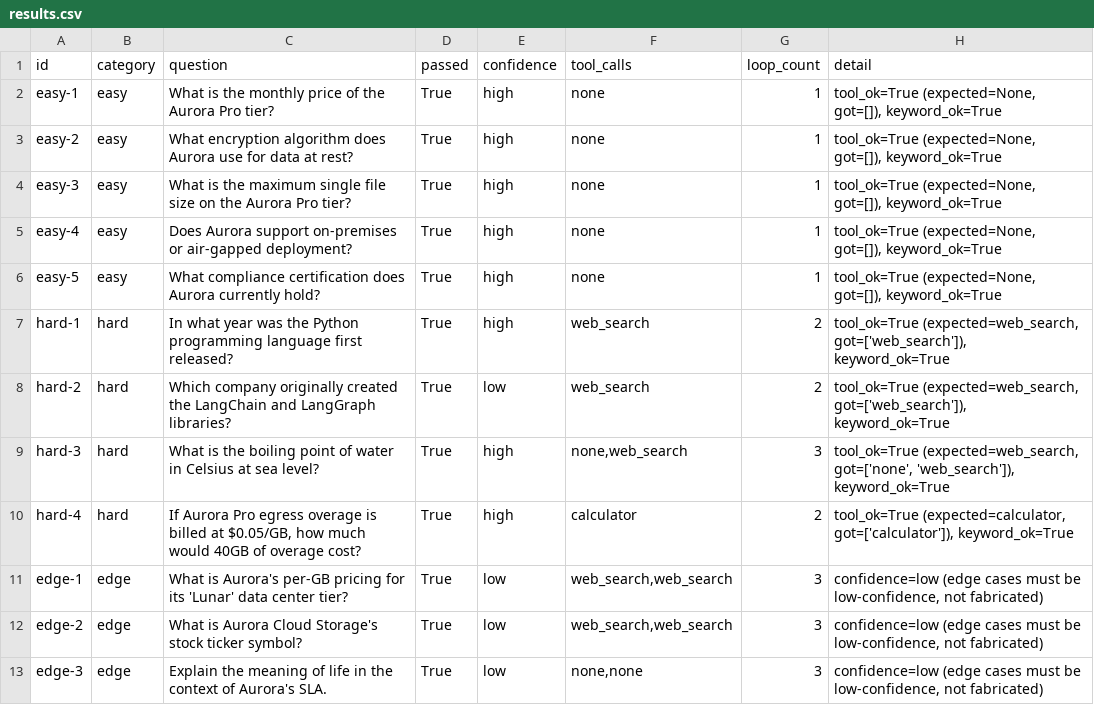
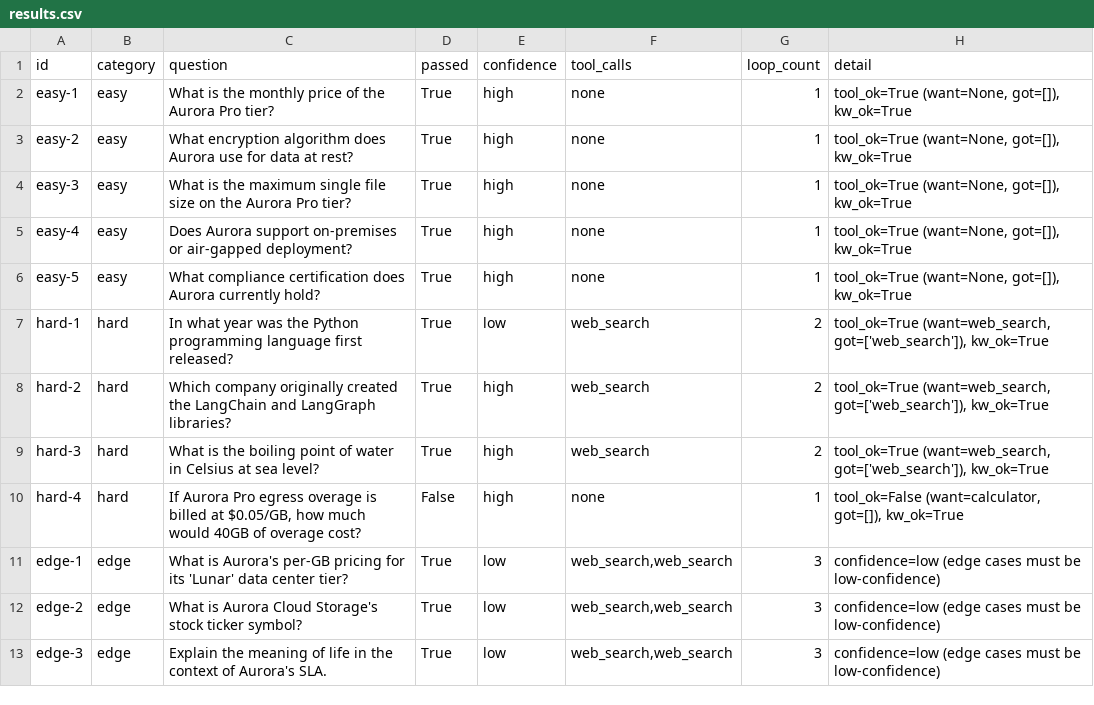
Before and after one commit to sagar3799/langgraph-report-agent, a CSV file: eval/results/results.csv, drawn as a sheet.

```diff
--- a/eval/results/results.csv
+++ b/eval/results/results.csv
@@ -1,13 +1,13 @@
 id,category,question,passed,confidence,tool_calls,loop_count,detail
-easy-1,easy,What is the monthly price of the Aurora Pro tier?,True,high,none,1,"tool_ok=True (expected=None, got=[]), keyword_ok=True"
-easy-2,easy,What encryption algorithm does Aurora use for data at rest?,True,high,none,1,"tool_ok=True (expected=None, got=[]), keyword_ok=True"
-easy-3,easy,What is the maximum single file size on the Aurora Pro tier?,True,high,none,1,"tool_ok=True (expected=None, got=[]), keyword_ok=True"
-easy-4,easy,Does Aurora support on-premises or air-gapped deployment?,True,high,none,1,"tool_ok=True (expected=None, got=[]), keyword_ok=True"
-easy-5,easy,What compliance certification does Aurora currently hold?,True,high,none,1,"tool_ok=True (expected=None, got=[]), keyword_ok=True"
-hard-1,hard,In what year was the Python programming language first released?,True,high,web_search,2,"tool_ok=True (expected=web_search, got=['web_search']), keyword_ok=True"
-hard-2,hard,Which company originally created the LangChain and LangGraph libraries?,True,low,web_search,2,"tool_ok=True (expected=web_search, got=['web_search']), keyword_ok=True"
-hard-3,hard,What is the boiling point of water in Celsius at sea level?,True,high,"none,web_search",3,"tool_ok=True (expected=web_search, got=['none', 'web_search']), keyword_ok=True"
-hard-4,hard,"If Aurora Pro egress overage is billed at $0.05/GB, how much would 40GB of overage cost?",True,high,calculator,2,"tool_ok=True (expected=calculator, got=['calculator']), keyword_ok=True"
-edge-1,edge,What is Aurora's per-GB pricing for its 'Lunar' data center tier?,True,low,"web_search,web_search",3,"confidence=low (edge cases must be low-confidence, not fabricated)"
-edge-2,edge,What is Aurora Cloud Storage's stock ticker symbol?,True,low,"web_search,web_search",3,"confidence=low (edge cases must be low-confidence, not fabricated)"
-edge-3,edge,Explain the meaning of life in the context of Aurora's SLA.,True,low,"none,none",3,"confidence=low (edge cases must be low-confidence, not fabricated)"
+easy-1,easy,What is the monthly price of the Aurora Pro tier?,True,high,none,1,"tool_ok=True (want=None, got=[]), kw_ok=True"
+easy-2,easy,What encryption algorithm does Aurora use for data at rest?,True,high,none,1,"tool_ok=True (want=None, got=[]), kw_ok=True"
+easy-3,easy,What is the maximum single file size on the Aurora Pro tier?,True,high,none,1,"tool_ok=True (want=None, got=[]), kw_ok=True"
+easy-4,easy,Does Aurora support on-premises or air-gapped deployment?,True,high,none,1,"tool_ok=True (want=None, got=[]), kw_ok=True"
+easy-5,easy,What compliance certification does Aurora currently hold?,True,high,none,1,"tool_ok=True (want=None, got=[]), kw_ok=True"
+hard-1,hard,In what year was the Python programming language first released?,True,low,web_search,2,"tool_ok=True (want=web_search, got=['web_search']), kw_ok=True"
+hard-2,hard,Which company originally created the LangChain and LangGraph libraries?,True,high,web_search,2,"tool_ok=True (want=web_search, got=['web_search']), kw_ok=True"
+hard-3,hard,What is the boiling point of water in Celsius at sea level?,True,high,web_search,2,"tool_ok=True (want=web_search, got=['web_search']), kw_ok=True"
+hard-4,hard,"If Aurora Pro egress overage is billed at $0.05/GB, how much would 40GB of overage cost?",False,high,none,1,"tool_ok=False (want=calculator, got=[]), kw_ok=True"
+edge-1,edge,What is Aurora's per-GB pricing for its 'Lunar' data center tier?,True,low,"web_search,web_search",3,confidence=low (edge cases must be low-confidence)
+edge-2,edge,What is Aurora Cloud Storage's stock ticker symbol?,True,low,"web_search,web_search",3,confidence=low (edge cases must be low-confidence)
+edge-3,edge,Explain the meaning of life in the context of Aurora's SLA.,True,low,"web_search,web_search",3,confidence=low (edge cases must be low-confidence)
```
Also changed, not shown: 6 other files.
